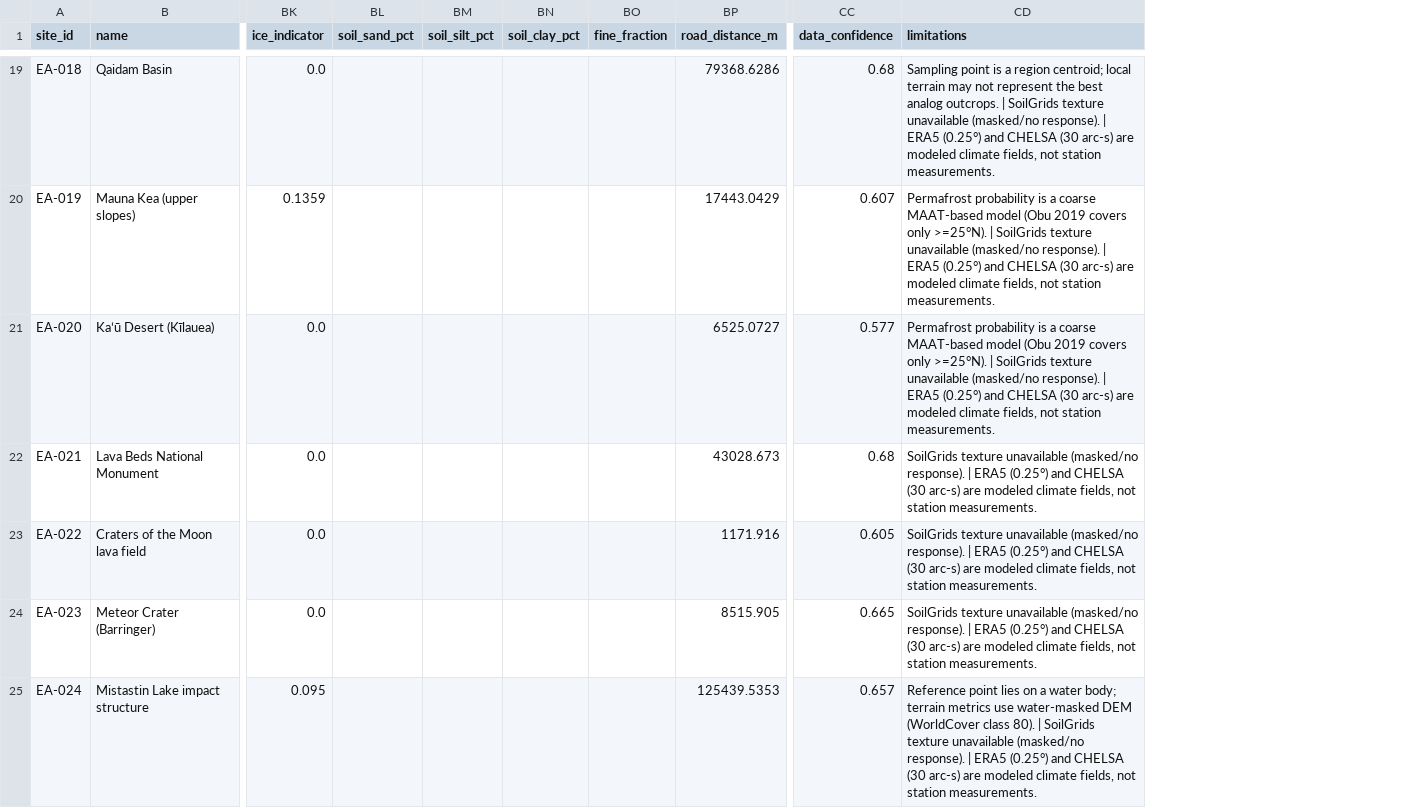
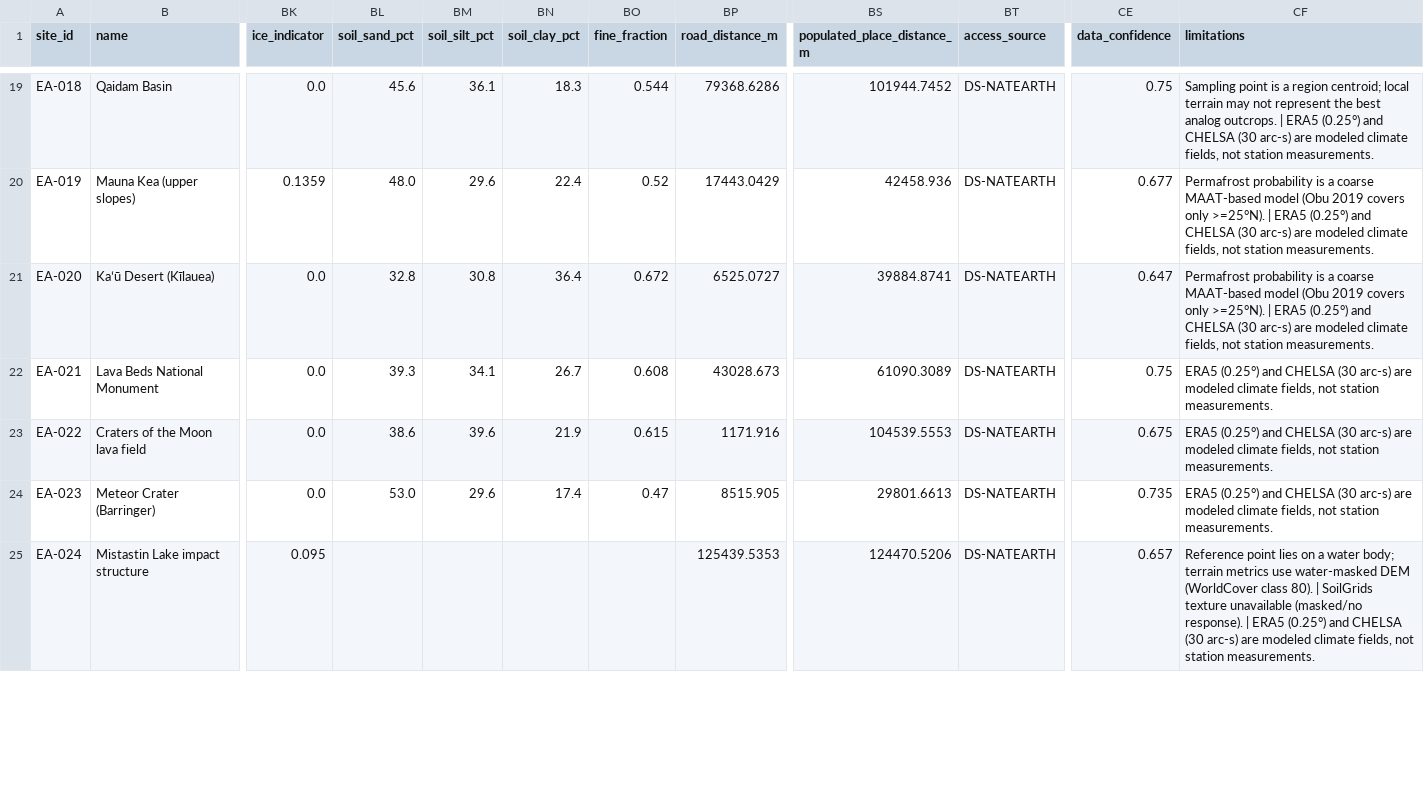
Before and after one commit to ThynkAI/terraanalog-ai, a CSV file: outputs/analog_features.csv, drawn as a sheet; only a part is shown, gaps mark what is left out; addresses are those after the commit; the diff covers the shown part only; the diff names each change by its address in the sheet, - before the commit and + after, or states it on an @@ line.

```diff
--- a/outputs/analog_features.csv
+++ b/outputs/analog_features.csv
+column BS (populated_place_distance_m), rows 19-25: 101944.7452 | 42458.936 | 39884.8741 | 61090.3089 | 104539.5553 | 29801.6613 | 124470.5206
+column BT (access_source), rows 19-25: all DS-NATEARTH
-BL19 (soil_sand_pct): (empty)
+BL19 (soil_sand_pct): 45.6
-BM19 (soil_silt_pct): (empty)
+BM19 (soil_silt_pct): 36.1
-BN19 (soil_clay_pct): (empty)
+BN19 (soil_clay_pct): 18.3
-BO19 (fine_fraction): (empty)
+BO19 (fine_fraction): 0.544
-CE19 (data_confidence): 0.68
+CE19 (data_confidence): 0.75
-CF19 (limitations): …outcrops. | SoilGrids texture unavailable (masked/no response). | ERA5 (0.25°)…
+CF19 (limitations): …outcrops. | ERA5 (0.25°)…
-BL20 (soil_sand_pct): (empty)
+BL20 (soil_sand_pct): 48.0
-BM20 (soil_silt_pct): (empty)
+BM20 (soil_silt_pct): 29.6
-BN20 (soil_clay_pct): (empty)
+BN20 (soil_clay_pct): 22.4
-BO20 (fine_fraction): (empty)
+BO20 (fine_fraction): 0.52
-CE20 (data_confidence): 0.607
+CE20 (data_confidence): 0.677
-CF20:CF21 (limitations): …>=25°N). | SoilGrids texture unavailable (masked/no response). | ERA5 (0.25°)…
+CF20:CF21 (limitations): …>=25°N). | ERA5 (0.25°)…
-BL21 (soil_sand_pct): (empty)
+BL21 (soil_sand_pct): 32.8
-BM21 (soil_silt_pct): (empty)
+BM21 (soil_silt_pct): 30.8
-BN21 (soil_clay_pct): (empty)
+BN21 (soil_clay_pct): 36.4
-BO21 (fine_fraction): (empty)
+BO21 (fine_fraction): 0.672
-CE21 (data_confidence): 0.577
+CE21 (data_confidence): 0.647
-BL22 (soil_sand_pct): (empty)
+BL22 (soil_sand_pct): 39.3
-BM22 (soil_silt_pct): (empty)
+BM22 (soil_silt_pct): 34.1
-BN22 (soil_clay_pct): (empty)
+BN22 (soil_clay_pct): 26.7
-BO22 (fine_fraction): (empty)
+BO22 (fine_fraction): 0.608
-CE22 (data_confidence): 0.68
+CE22 (data_confidence): 0.75
-CF22:CF24 (limitations): SoilGrids texture unavailable (masked/no response). | ERA5 (0.25°)…
+CF22:CF24 (limitations): ERA5 (0.25°)…
-BL23 (soil_sand_pct): (empty)
+BL23 (soil_sand_pct): 38.6
-BM23 (soil_silt_pct): (empty)
+BM23 (soil_silt_pct): 39.6
-BN23 (soil_clay_pct): (empty)
+BN23 (soil_clay_pct): 21.9
-BO23 (fine_fraction): (empty)
+BO23 (fine_fraction): 0.615
-CE23 (data_confidence): 0.605
+CE23 (data_confidence): 0.675
-BL24 (soil_sand_pct): (empty)
+BL24 (soil_sand_pct): 53.0
-BM24 (soil_silt_pct): (empty)
+BM24 (soil_silt_pct): 29.6
-BN24 (soil_clay_pct): (empty)
+BN24 (soil_clay_pct): 17.4
-BO24 (fine_fraction): (empty)
+BO24 (fine_fraction): 0.47
-CE24 (data_confidence): 0.665
+CE24 (data_confidence): 0.735
```
Also changed, not shown: 84 edited cells elsewhere in this file, data/processed/pair_scores.csv, outputs/analog_rankings.csv, 37 other files.
